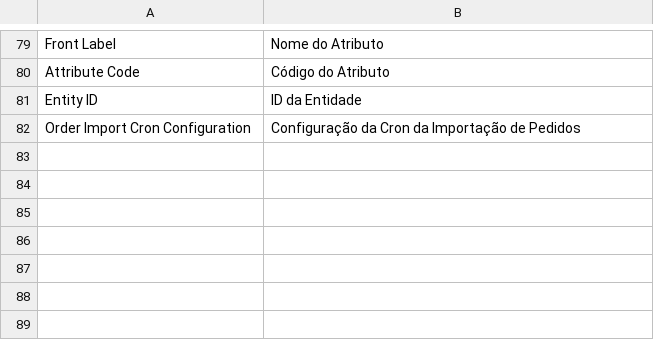
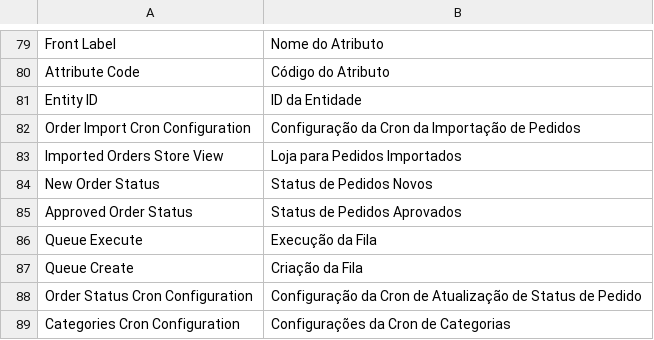
Before and after one commit to bittools/skyhub-magento1, a CSV file: src/app/locale/pt_BR/BSeller/SkyHub.csv, drawn as a sheet; only a part is shown, gaps mark what is left out; the diff names each change by its address in the sheet, - before the commit and + after, or states it on an @@ line.

Commit message:
Fixes to configurations.

```diff
--- a/src/app/locale/pt_BR/BSeller/SkyHub.csv
+++ b/src/app/locale/pt_BR/BSeller/SkyHub.csv
+row 83: Imported Orders Store View | Loja para Pedidos Importados
+row 84: New Order Status | Status de Pedidos Novos
+row 85: Approved Order Status | Status de Pedidos Aprovados
+row 86: Queue Execute | Execução da Fila
+row 87: Queue Create | Criação da Fila
+row 88: Order Status Cron Configuration | Configuração da Cron de Atualização de Status de Pedido
+row 89: Categories Cron Configuration | Configurações da Cron de Categorias
```
Also changed, not shown: 2 other files.
